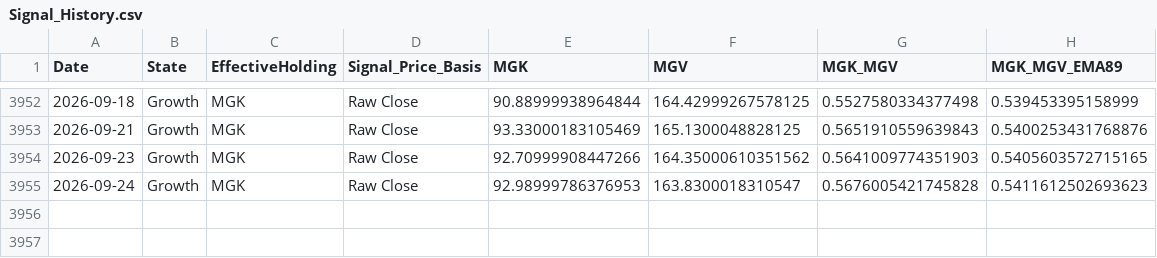
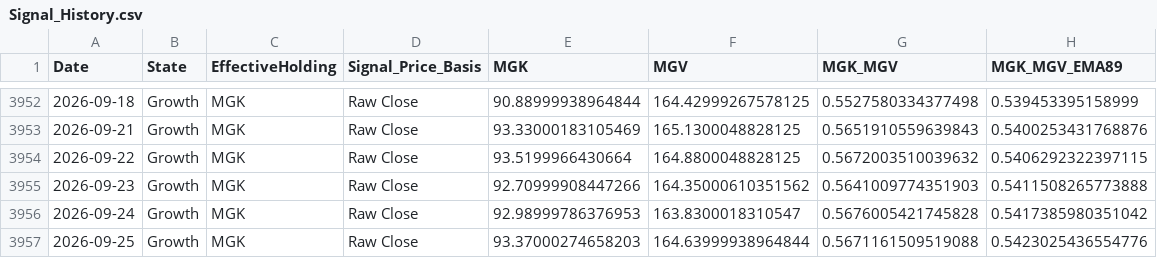
Before and after one commit to wesl8n-sketch/A1V12-Dashboard, a CSV file: Data/Signal_History.csv, drawn as a sheet; only a part is shown, gaps mark what is left out.

```diff
--- a/Data/Signal_History.csv
+++ b/Data/Signal_History.csv
@@ -3953,3 +3953,5 @@ Date,State,EffectiveHolding,Signal_Price_Basis,MGK,MGV,MGK_MGV,MGK_MGV_EMA89
 2026-09-21,Growth,MGK,Raw Close,93.33000183105469,165.1300048828125,0.5651910559639843,0.5400253431768876
-2026-09-23,Growth,MGK,Raw Close,92.70999908447266,164.35000610351562,0.5641009774351903,0.5405603572715165
-2026-09-24,Growth,MGK,Raw Close,92.98999786376953,163.8300018310547,0.5676005421745828,0.5411612502693623
+2026-09-22,Growth,MGK,Raw Close,93.5199966430664,164.8800048828125,0.5672003510039632,0.5406292322397115
+2026-09-23,Growth,MGK,Raw Close,92.70999908447266,164.35000610351562,0.5641009774351903,0.5411508265773888
+2026-09-24,Growth,MGK,Raw Close,92.98999786376953,163.8300018310547,0.5676005421745828,0.5417385980351042
+2026-09-25,Growth,MGK,Raw Close,93.37000274658203,164.63999938964844,0.5671161509519088,0.5423025436554776
```
Also changed, not shown: Data/Alpha_Overlay_Daily_Values.csv, Data/Alpha_Overlay_Trade_Ledger.csv, 25 other files.
